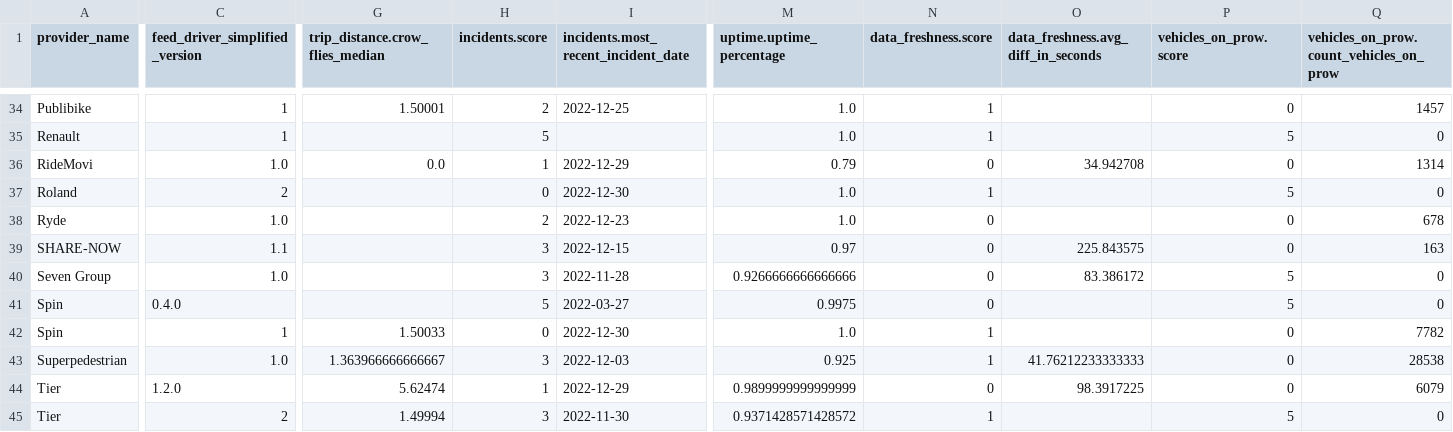
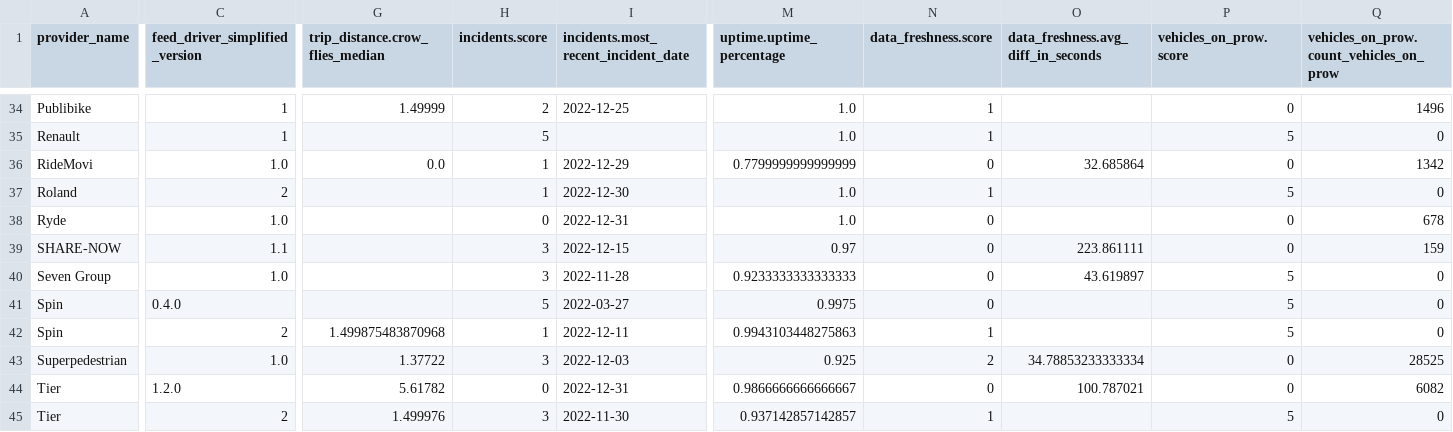
Before and after one commit to vianova-io/sli_feeds, a CSV file: sli_scores.csv, drawn as a sheet; only a part is shown, gaps mark what is left out; the diff covers the shown part only; the diff names each change by its address in the sheet, - before the commit and + after, or states it on an @@ line.

Commit message:
feat: new version of feeds SLI

```diff
--- a/sli_scores.csv
+++ b/sli_scores.csv
-G34 (trip_distance.crow_flies_median): 1.50001
+G34 (trip_distance.crow_flies_median): 1.49999
-Q34: 1457
+Q34: 1496
-M36 (uptime.uptime_percentage): 0.79
+M36 (uptime.uptime_percentage): 0.7799999999999999
-O36: 34.942708
+O36: 32.685864
-Q36: 1314
+Q36: 1342
-H37 (incidents.score): 0
+H37 (incidents.score): 1
-H38 (incidents.score): 2
+H38 (incidents.score): 0
-I38: 2022-12-23
+I38: 2022-12-31
-O39: 225.843575
+O39: 223.861111
-Q39: 163
+Q39: 159
-M40 (uptime.uptime_percentage): 0.9266666666666666
+M40 (uptime.uptime_percentage): 0.9233333333333333
-O40: 83.386172
+O40: 43.619897
-C42 (feed_driver_simplified_version): 1
+C42 (feed_driver_simplified_version): 2
-G42 (trip_distance.crow_flies_median): 1.50033
+G42 (trip_distance.crow_flies_median): 1.499875483870968
-H42 (incidents.score): 0
+H42 (incidents.score): 1
-I42: 2022-12-30
+I42: 2022-12-11
-M42 (uptime.uptime_percentage): 1.0
+M42 (uptime.uptime_percentage): 0.9943103448275863
-P42 (vehicles_on_prow.score): 0
+P42 (vehicles_on_prow.score): 5
-Q42: 7782
+Q42: 0
-G43 (trip_distance.crow_flies_median): 1.363966666666667
+G43 (trip_distance.crow_flies_median): 1.37722
-N43 (data_freshness.score): 1
+N43 (data_freshness.score): 2
-O43: 41.76212233333333
+O43: 34.78853233333334
-Q43: 28538
+Q43: 28525
-G44 (trip_distance.crow_flies_median): 5.62474
+G44 (trip_distance.crow_flies_median): 5.61782
-H44 (incidents.score): 1
+H44 (incidents.score): 0
-I44: 2022-12-29
+I44: 2022-12-31
-M44 (uptime.uptime_percentage): 0.9899999999999999
+M44 (uptime.uptime_percentage): 0.9866666666666667
-O44: 98.3917225
+O44: 100.787021
-Q44: 6079
+Q44: 6082
-G45 (trip_distance.crow_flies_median): 1.49994
+G45 (trip_distance.crow_flies_median): 1.499976
-M45 (uptime.uptime_percentage): 0.9371428571428572
+M45 (uptime.uptime_percentage): 0.937142857142857
```
Also changed, not shown: 98 edited cells elsewhere in this file, 1 other file.
